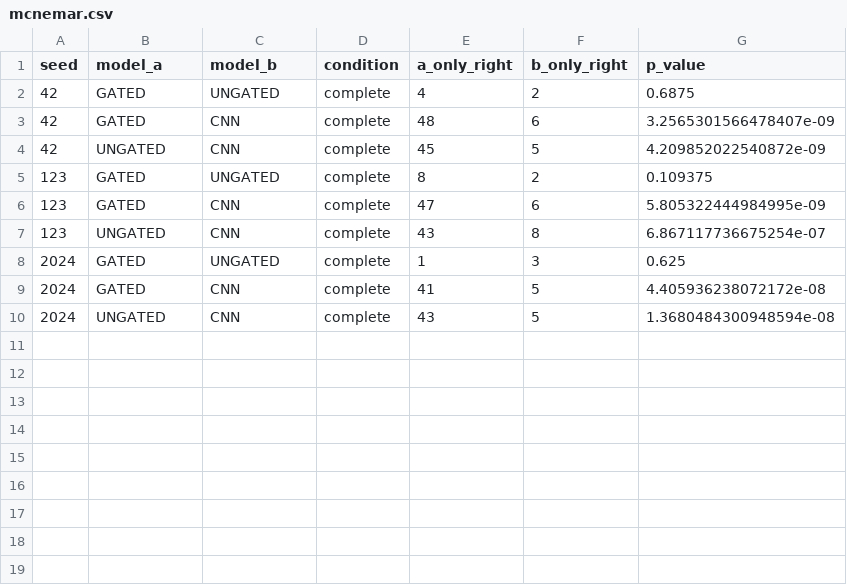
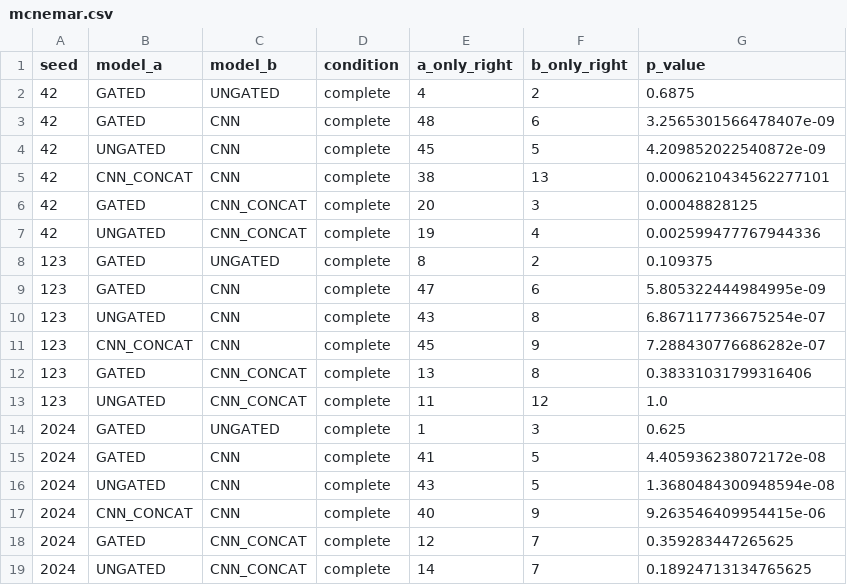
Before and after one commit to franskeiser/Le-Jet, a CSV file: experiments/fused_lean/mcnemar.csv, drawn as a sheet.

```diff
--- a/experiments/fused_lean/mcnemar.csv
+++ b/experiments/fused_lean/mcnemar.csv
@@ -4,2 +4,5 @@ seed,model_a,model_b,condition,a_only_right,b_only_right,p_value
 42,UNGATED,CNN,complete,45,5,4.209852022540872e-09
+42,CNN_CONCAT,CNN,complete,38,13,0.0006210434562277101
+42,GATED,CNN_CONCAT,complete,20,3,0.00048828125
+42,UNGATED,CNN_CONCAT,complete,19,4,0.002599477767944336
 123,GATED,UNGATED,complete,8,2,0.109375
@@ -7,2 +10,5 @@ seed,model_a,model_b,condition,a_only_right,b_only_right,p_value
 123,UNGATED,CNN,complete,43,8,6.867117736675254e-07
+123,CNN_CONCAT,CNN,complete,45,9,7.288430776686282e-07
+123,GATED,CNN_CONCAT,complete,13,8,0.38331031799316406
+123,UNGATED,CNN_CONCAT,complete,11,12,1.0
 2024,GATED,UNGATED,complete,1,3,0.625
@@ -10 +16,4 @@ seed,model_a,model_b,condition,a_only_right,b_only_right,p_value
 2024,UNGATED,CNN,complete,43,5,1.3680484300948594e-08
+2024,CNN_CONCAT,CNN,complete,40,9,9.263546409954415e-06
+2024,GATED,CNN_CONCAT,complete,12,7,0.359283447265625
+2024,UNGATED,CNN_CONCAT,complete,14,7,0.18924713134765625
```
Also changed, not shown: experiments/fused_lean/per_seed.csv, experiments/fused_lean/summary.csv, 10 other files.
